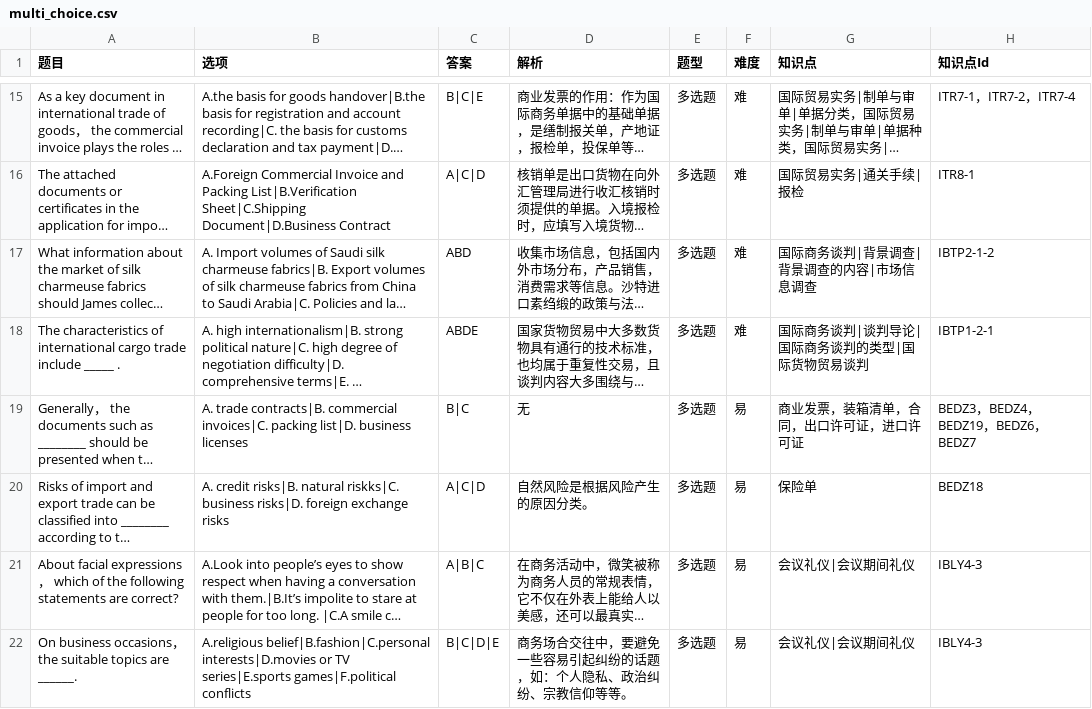
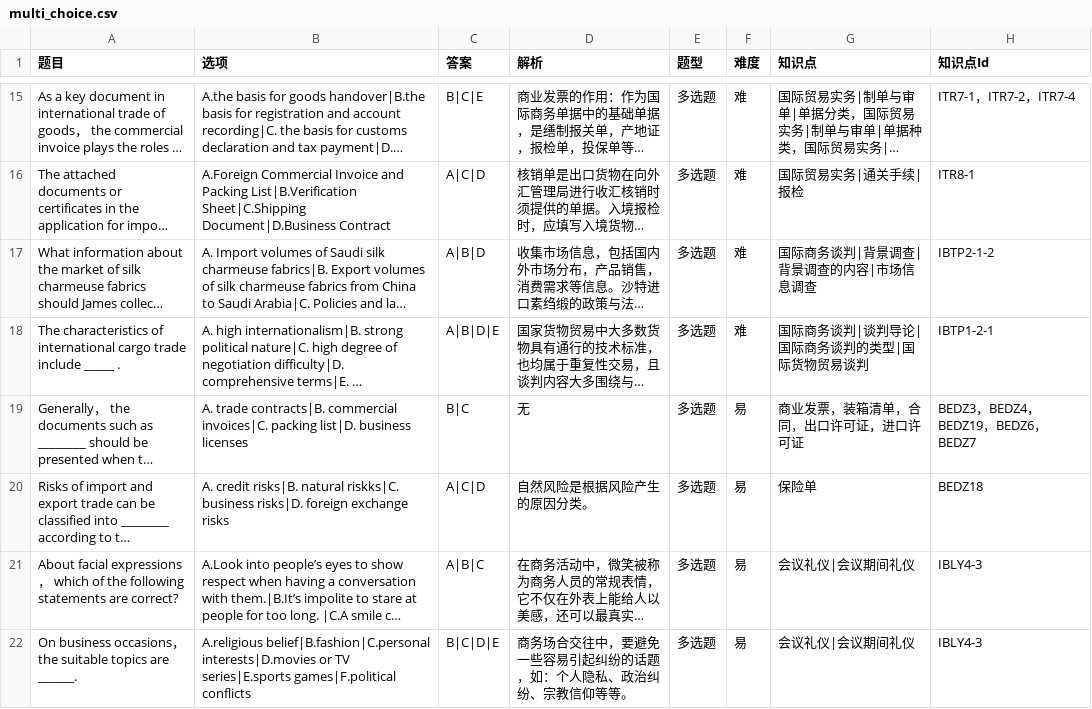
Before and after one commit to Jiingtz/Knowledge_Graph_Visualization, a CSV file: static/data/multi_choice.csv, drawn as a sheet; only a part is shown, gaps mark what is left out; long unchanged cells end in …; the diff names each change by its address in the sheet, - before the commit and + after, or states it on an @@ line.

```diff
--- a/static/data/multi_choice.csv
+++ b/static/data/multi_choice.csv
-C17 (答案): ABD
+C17 (答案): A|B|D
-C18 (答案): ABDE
+C18 (答案): A|B|D|E
```
Also changed, not shown: 19 other files.
